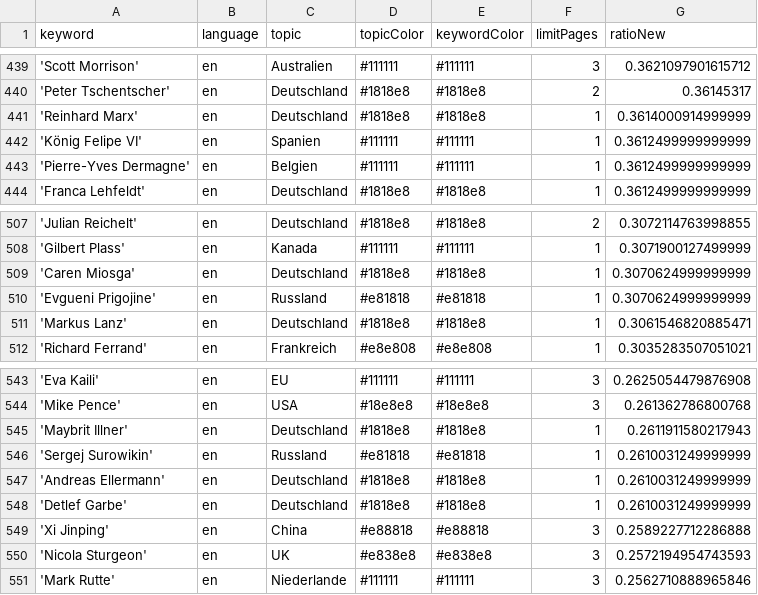
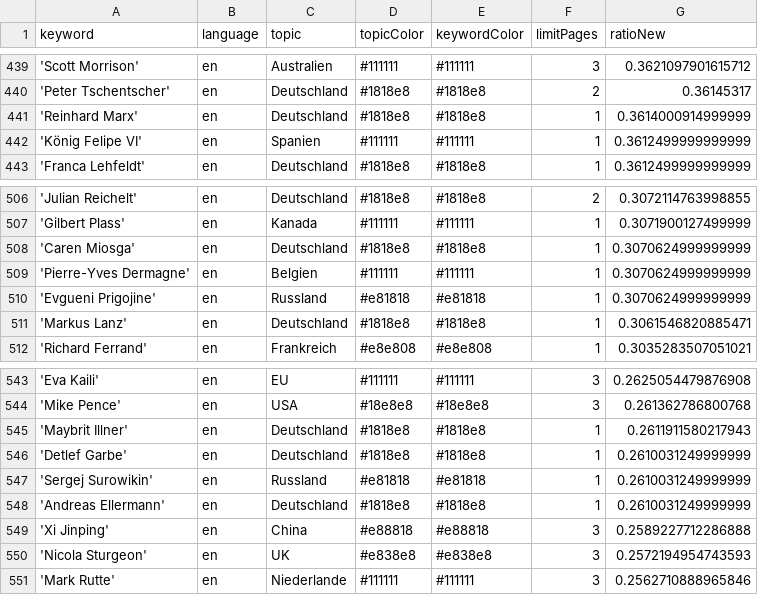
Before and after one commit to pg-ufr-news/personWhisperer, a CSV file: keywords.csv, drawn as a sheet; only a part is shown, gaps mark what is left out.

Commit message:
Commit from GitHub Actions (harvest:0.0)

```diff
--- a/keywords.csv
+++ b/keywords.csv
@@ -442,3 +442,2 @@ keyword,language,topic,topicColor,keywordColor,limitPages,ratioNew
 'König Felipe VI',en,Spanien,#111111,#111111,1,0.3612499999999999
-'Pierre-Yves Dermagne',en,Belgien,#111111,#111111,1,0.3612499999999999
 'Franca Lehfeldt',en,Deutschland,#1818e8,#1818e8,1,0.3612499999999999
@@ -509,2 +508,3 @@ keyword,language,topic,topicColor,keywordColor,limitPages,ratioNew
 'Caren Miosga',en,Deutschland,#1818e8,#1818e8,1,0.3070624999999999
+'Pierre-Yves Dermagne',en,Belgien,#111111,#111111,1,0.3070624999999999
 'Evgueni Prigojine',en,Russland,#e81818,#e81818,1,0.3070624999999999
@@ -545,5 +545,5 @@ keyword,language,topic,topicColor,keywordColor,limitPages,ratioNew
 'Maybrit Illner',en,Deutschland,#1818e8,#1818e8,1,0.2611911580217943
+'Detlef Garbe',en,Deutschland,#1818e8,#1818e8,1,0.2610031249999999
 'Sergej Surowikin',en,Russland,#e81818,#e81818,1,0.2610031249999999
 'Andreas Ellermann',en,Deutschland,#1818e8,#1818e8,1,0.2610031249999999
-'Detlef Garbe',en,Deutschland,#1818e8,#1818e8,1,0.2610031249999999
 'Xi Jinping',en,China,#e88818,#e88818,3,0.2589227712286888
```
